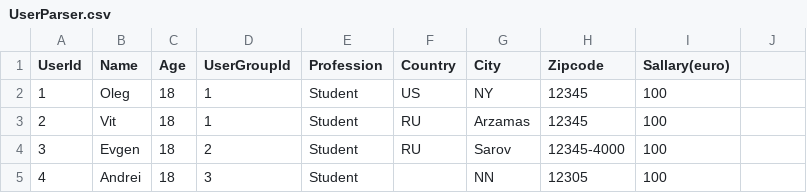
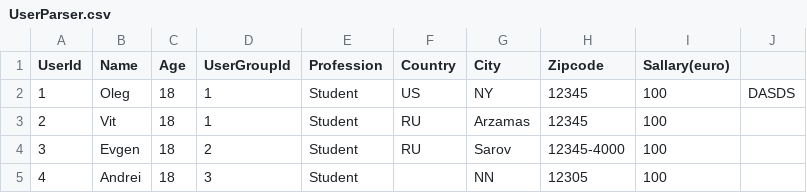
Before and after one commit to vitaliy-101/Task1, a CSV file: src/main/resources/UserParser.csv, drawn as a sheet; only a part is shown.

```diff
--- a/src/main/resources/UserParser.csv
+++ b/src/main/resources/UserParser.csv
@@ -1,3 +1,3 @@
 UserId,Name,Age,UserGroupId,Profession,Country,City,Zipcode,Sallary(euro)
-1,Oleg,18,1,Student,US,NY,12345,100
+1,Oleg,18,1,Student,US,NY,12345,100,DASDS
 2,Vit,18,1,Student,RU,Arzamas,12345,100
```
Also changed, not shown: 7 other files.
